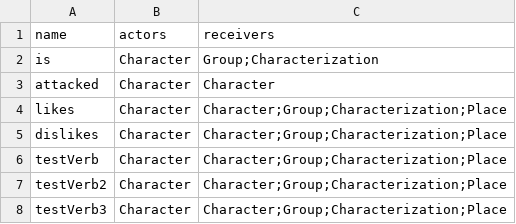
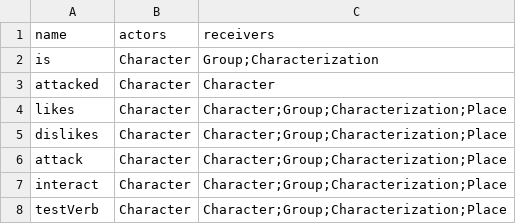
Before and after one commit to DrDoak/Sol, a CSV file: Assets/Scripts/KB/verbs.csv, drawn as a sheet; removed rows and columns are numbered as before the commit, all else as after; the diff names each change by its address in the sheet, - before the commit and + after, or states it on an @@ line.

```diff
--- a/Assets/Scripts/KB/verbs.csv
+++ b/Assets/Scripts/KB/verbs.csv
+row 6: attack | Character | Character;Group;Characterization;Place
+row 7: interact | Character | Character;Group;Characterization;Place
-row 7: testVerb2 | Character | Character;Group;Characterization;Place
-row 8: testVerb3 | Character | Character;Group;Characterization;Place
```
Also changed, not shown: Assets/Scripts/KB/responses/generic.csv, Assets/Scripts/KB/subjects.csv, 38 other files.
